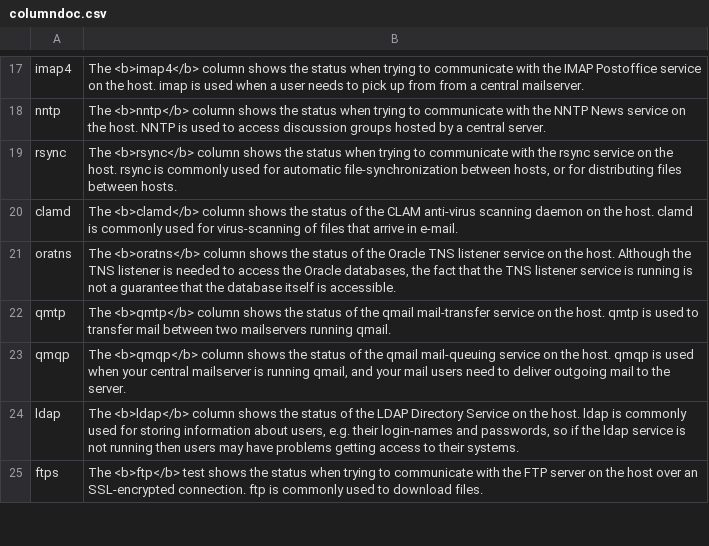
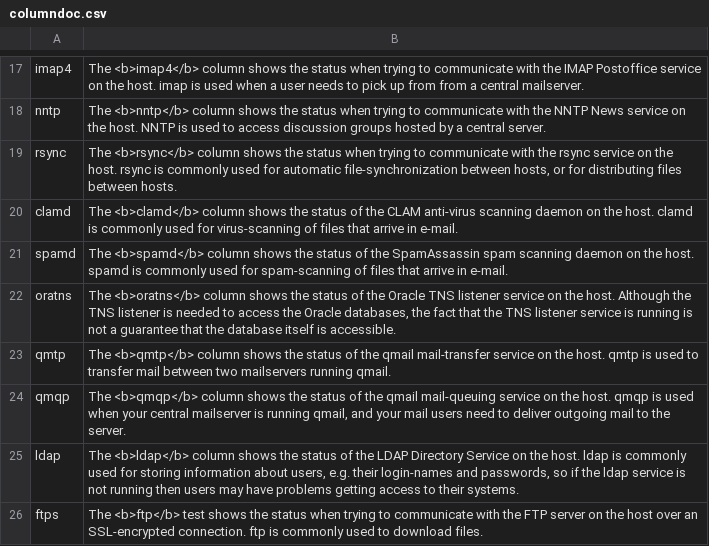
Before and after one commit to eagle-1/xymon, a CSV file: trunk/hobbitd/etcfiles/columndoc.csv, drawn as a sheet; only a part is shown, gaps mark what is left out; the diff names each change by its address in the sheet, - before the commit and + after, or states it on an @@ line.

Commit message:
Added spamd entry
git-svn-id: https://svn.code.sf.net/p/xymon/code@2793 44351d6e-118b-4698-b696-ce33095ecaa4

```diff
--- a/trunk/hobbitd/etcfiles/columndoc.csv
+++ b/trunk/hobbitd/etcfiles/columndoc.csv
+row 21: spamd | The <b>spamd</b> column shows the status of the SpamAssassin spam scanning daemon on the host. spamd is commonly used for spam-scanning of files that arrive in e-mail.
```
